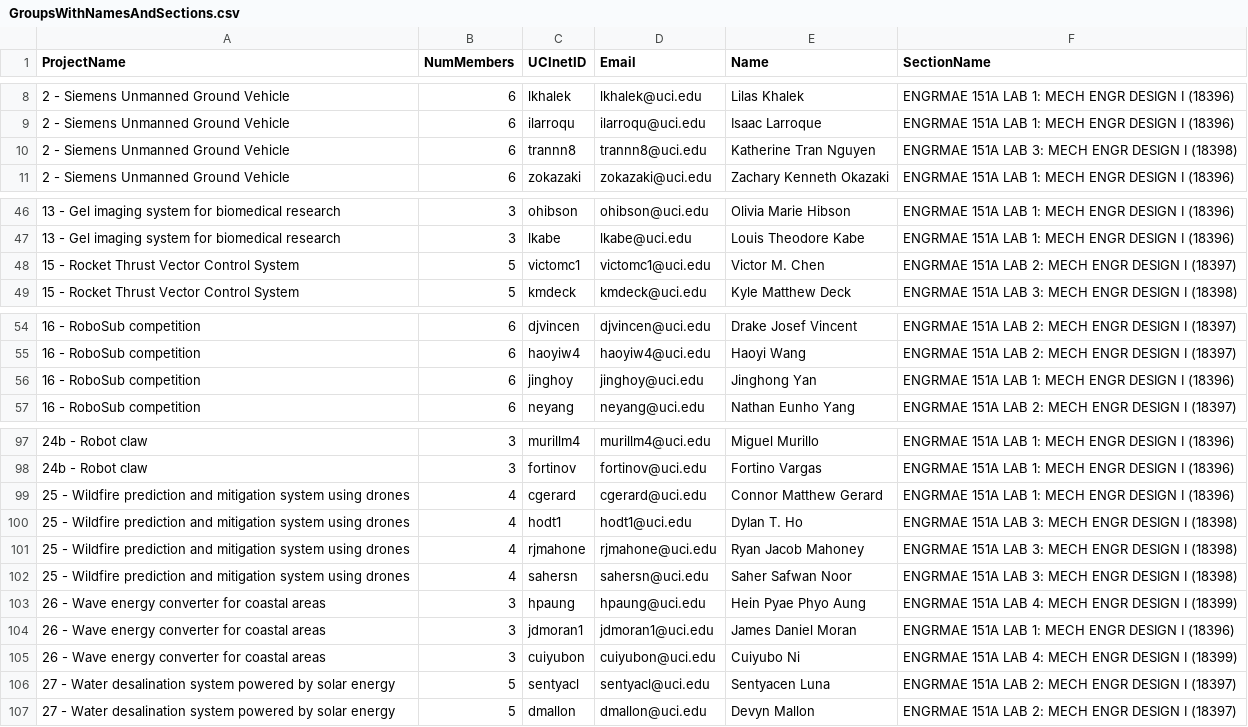
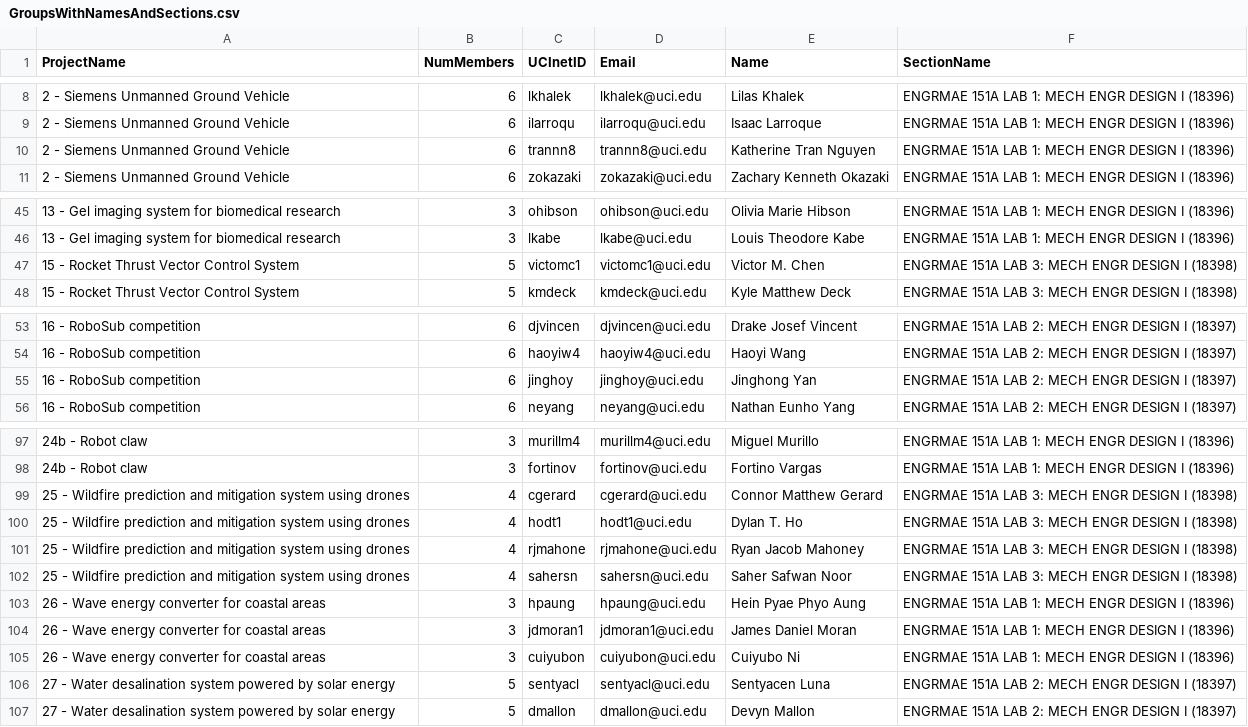
Before and after one commit to mewalter/CanvasCourseInfo, a CSV file: GroupsWithNamesAndSections.csv, drawn as a sheet; only a part is shown, gaps mark what is left out; the diff covers the shown part only.

```diff
--- a/GroupsWithNamesAndSections.csv
+++ b/GroupsWithNamesAndSections.csv
@@ -9,3 +9,3 @@
 "2 - Siemens Unmanned Ground Vehicle",6,"ilarroqu","ilarroqu@uci.edu","Isaac Larroque","ENGRMAE 151A LAB 1: MECH ENGR DESIGN I (18396)"
-"2 - Siemens Unmanned Ground Vehicle",6,"trannn8","trannn8@uci.edu","Katherine Tran Nguyen","ENGRMAE 151A LAB 3: MECH ENGR DESIGN I (18398)"
+"2 - Siemens Unmanned Ground Vehicle",6,"trannn8","trannn8@uci.edu","Katherine Tran Nguyen","ENGRMAE 151A LAB 1: MECH ENGR DESIGN I (18396)"
 "2 - Siemens Unmanned Ground Vehicle",6,"zokazaki","zokazaki@uci.edu","Zachary Kenneth Okazaki","ENGRMAE 151A LAB 1: MECH ENGR DESIGN I (18396)"
@@ -47,3 +46,3 @@
 "13 - Gel imaging system for biomedical research",3,"lkabe","lkabe@uci.edu","Louis Theodore Kabe","ENGRMAE 151A LAB 1: MECH ENGR DESIGN I (18396)"
-"15 - Rocket Thrust Vector Control System",5,"victomc1","victomc1@uci.edu","Victor M. Chen","ENGRMAE 151A LAB 2: MECH ENGR DESIGN I (18397)"
+"15 - Rocket Thrust Vector Control System",5,"victomc1","victomc1@uci.edu","Victor M. Chen","ENGRMAE 151A LAB 3: MECH ENGR DESIGN I (18398)"
 "15 - Rocket Thrust Vector Control System",5,"kmdeck","kmdeck@uci.edu","Kyle Matthew Deck","ENGRMAE 151A LAB 3: MECH ENGR DESIGN I (18398)"
@@ -55,3 +54,3 @@
 "16 - RoboSub competition",6,"haoyiw4","haoyiw4@uci.edu","Haoyi Wang","ENGRMAE 151A LAB 2: MECH ENGR DESIGN I (18397)"
-"16 - RoboSub competition",6,"jinghoy","jinghoy@uci.edu","Jinghong Yan","ENGRMAE 151A LAB 1: MECH ENGR DESIGN I (18396)"
+"16 - RoboSub competition",6,"jinghoy","jinghoy@uci.edu","Jinghong Yan","ENGRMAE 151A LAB 2: MECH ENGR DESIGN I (18397)"
 "16 - RoboSub competition",6,"neyang","neyang@uci.edu","Nathan Eunho Yang","ENGRMAE 151A LAB 2: MECH ENGR DESIGN I (18397)"
@@ -98,3 +98,3 @@
 "24b - Robot claw",3,"fortinov","fortinov@uci.edu","Fortino Vargas","ENGRMAE 151A LAB 1: MECH ENGR DESIGN I (18396)"
-"25 - Wildfire prediction and mitigation system using drones",4,"cgerard","cgerard@uci.edu","Connor Matthew Gerard","ENGRMAE 151A LAB 1: MECH ENGR DESIGN I (18396)"
+"25 - Wildfire prediction and mitigation system using drones",4,"cgerard","cgerard@uci.edu","Connor Matthew Gerard","ENGRMAE 151A LAB 3: MECH ENGR DESIGN I (18398)"
 "25 - Wildfire prediction and mitigation system using drones",4,"hodt1","hodt1@uci.edu","Dylan T. Ho","ENGRMAE 151A LAB 3: MECH ENGR DESIGN I (18398)"
@@ -102,5 +102,5 @@
 "25 - Wildfire prediction and mitigation system using drones",4,"sahersn","sahersn@uci.edu","Saher Safwan Noor","ENGRMAE 151A LAB 3: MECH ENGR DESIGN I (18398)"
-"26 - Wave energy converter for coastal areas",3,"hpaung","hpaung@uci.edu","Hein Pyae Phyo Aung","ENGRMAE 151A LAB 4: MECH ENGR DESIGN I (18399)"
+"26 - Wave energy converter for coastal areas",3,"hpaung","hpaung@uci.edu","Hein Pyae Phyo Aung","ENGRMAE 151A LAB 1: MECH ENGR DESIGN I (18396)"
 "26 - Wave energy converter for coastal areas",3,"jdmoran1","jdmoran1@uci.edu","James Daniel Moran","ENGRMAE 151A LAB 1: MECH ENGR DESIGN I (18396)"
-"26 - Wave energy converter for coastal areas",3,"cuiyubon","cuiyubon@uci.edu","Cuiyubo Ni","ENGRMAE 151A LAB 4: MECH ENGR DESIGN I (18399)"
+"26 - Wave energy converter for coastal areas",3,"cuiyubon","cuiyubon@uci.edu","Cuiyubo Ni","ENGRMAE 151A LAB 1: MECH ENGR DESIGN I (18396)"
 "27 - Water desalination system powered by solar energy",5,"sentyacl","sentyacl@uci.edu","Sentyacen Luna","ENGRMAE 151A LAB 2: MECH ENGR DESIGN I (18397)"
```
Also changed, not shown: 2 added rows, 2 removed rows and 14 edited cells elsewhere in this file, GroupsWithNames.csv.
